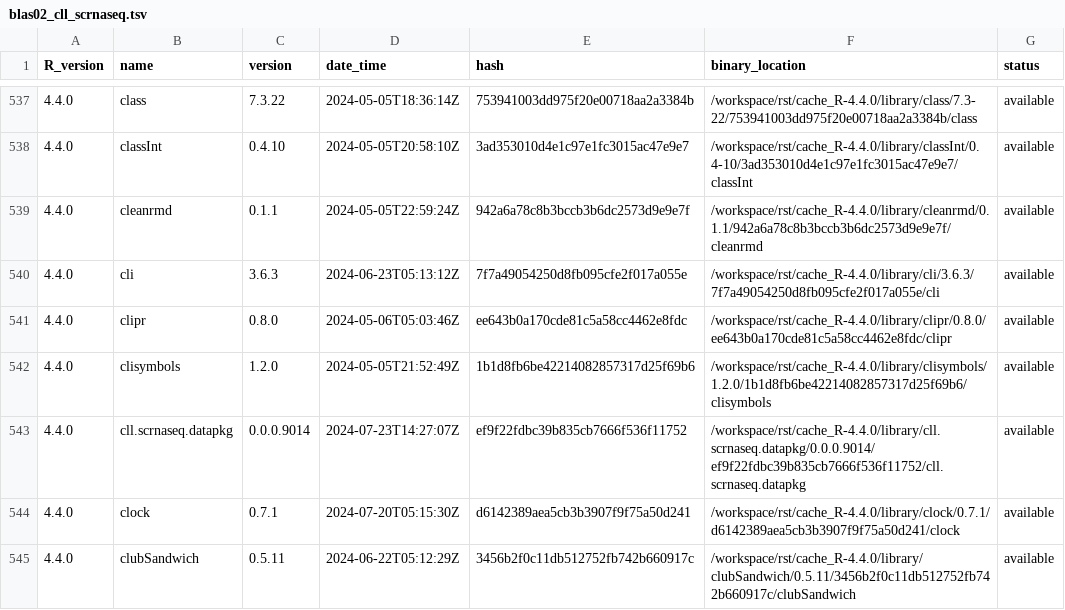
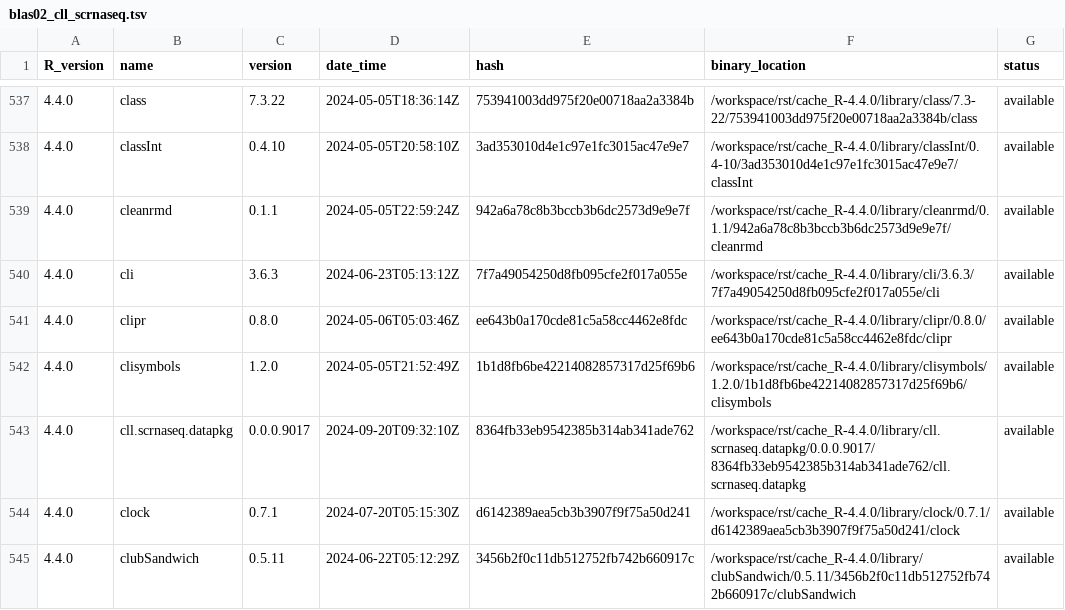
Before and after one commit to blaserlab/cll_scrnaseq, a TSV file: library_catalogs/blas02_cll_scrnaseq.tsv, drawn as a sheet; only a part is shown, gaps mark what is left out.

```diff
--- a/library_catalogs/blas02_cll_scrnaseq.tsv
+++ b/library_catalogs/blas02_cll_scrnaseq.tsv
@@ -542,3 +542,3 @@ R_version	name	version	date_time	hash	binary_location	status
 4.4.0	clisymbols	1.2.0	2024-05-05T21:52:49Z	1b1d8fb6be42214082857317d25f69b6	/workspace/rst/cache_R-4.4.0/library/clisymbols/1.2.0/1b1d8fb6be42214082857317d25f69b6/clisymbols	available
-4.4.0	cll.scrnaseq.datapkg	0.0.0.9014	2024-07-23T14:27:07Z	ef9f22fdbc39b835cb7666f536f11752	/workspace/rst/cache_R-4.4.0/library/cll.scrnaseq.datapkg/0.0.0.9014/ef9f22fdbc39b835cb7666f536f11752/cll.scrnaseq.datapkg	available
+4.4.0	cll.scrnaseq.datapkg	0.0.0.9017	2024-09-20T09:32:10Z	8364fb33eb9542385b314ab341ade762	/workspace/rst/cache_R-4.4.0/library/cll.scrnaseq.datapkg/0.0.0.9017/8364fb33eb9542385b314ab341ade762/cll.scrnaseq.datapkg	available
 4.4.0	clock	0.7.1	2024-07-20T05:15:30Z	d6142389aea5cb3b3907f9f75a50d241	/workspace/rst/cache_R-4.4.0/library/clock/0.7.1/d6142389aea5cb3b3907f9f75a50d241/clock	available
```
Also changed, not shown: 22 other files.
